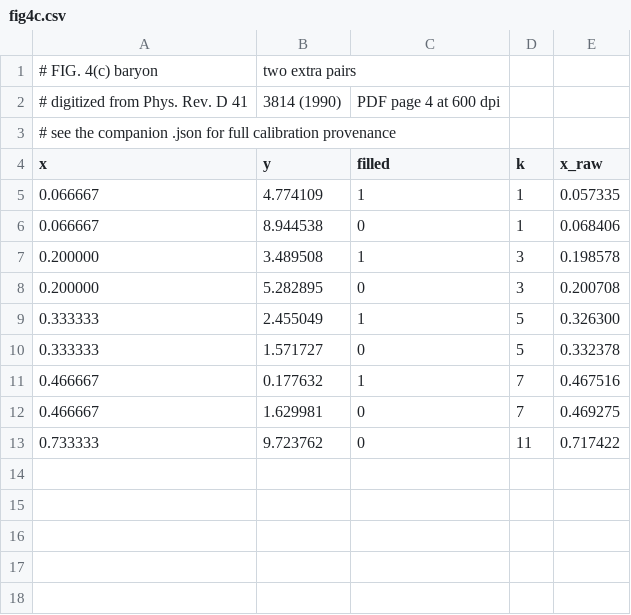
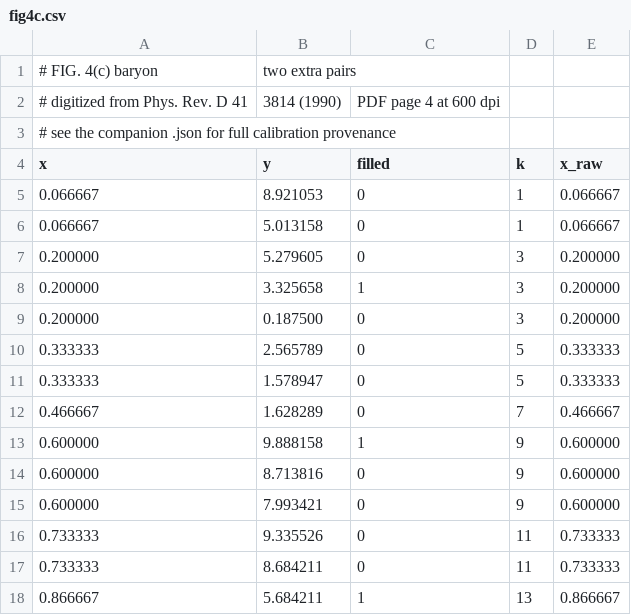
Before and after one commit to hlammiv/dlcq_qcd, a CSV file: refs/digitized/fig4c.csv, drawn as a sheet.

```diff
--- a/refs/digitized/fig4c.csv
+++ b/refs/digitized/fig4c.csv
@@ -4,10 +4,15 @@
 x,y,filled,k,x_raw
-0.066667,4.774109,1,1,0.057335
-0.066667,8.944538,0,1,0.068406
-0.200000,3.489508,1,3,0.198578
-0.200000,5.282895,0,3,0.200708
-0.333333,2.455049,1,5,0.326300
-0.333333,1.571727,0,5,0.332378
-0.466667,0.177632,1,7,0.467516
-0.466667,1.629981,0,7,0.469275
-0.733333,9.723762,0,11,0.717422
+0.066667,8.921053,0,1,0.066667
+0.066667,5.013158,0,1,0.066667
+0.200000,5.279605,0,3,0.200000
+0.200000,3.325658,1,3,0.200000
+0.200000,0.187500,0,3,0.200000
+0.333333,2.565789,0,5,0.333333
+0.333333,1.578947,0,5,0.333333
+0.466667,1.628289,0,7,0.466667
+0.600000,9.888158,1,9,0.600000
+0.600000,8.713816,0,9,0.600000
+0.600000,7.993421,0,9,0.600000
+0.733333,9.335526,0,11,0.733333
+0.733333,8.684211,0,11,0.733333
+0.866667,5.684211,1,13,0.866667
```
Also changed, not shown: refs/digitized/fig3b.csv, refs/digitized/fig4a.csv, 26 other files.
